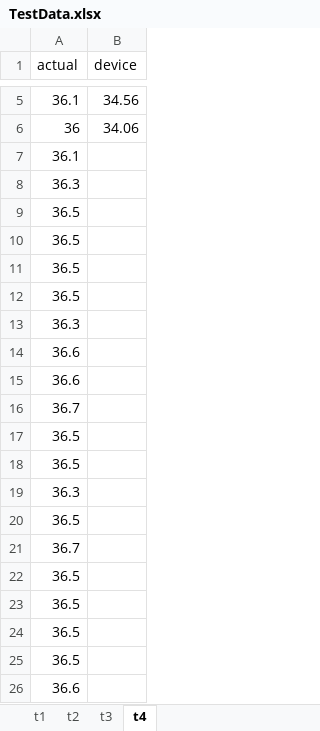
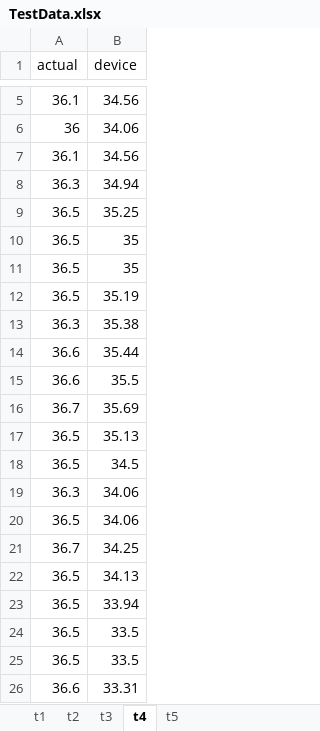
Before and after one commit to NileshAm/ThermoBand-EN1190, an Excel workbook: Code/test_data/rawData/TestData.xlsx, sheet t4, drawn as a sheet; only a part is shown, gaps mark what is left out; values as stored, in another font and other column widths than the file's, no borders; the diff names each change by its address in the sheet, - before the commit and + after, or states it on an @@ line.

```diff
--- a/Code/test_data/rawData/TestData.xlsx (sheet t4)
+++ b/Code/test_data/rawData/TestData.xlsx (sheet t4)
+sheet tab: t5
-B7 (device): (empty)
+B7 (device): 34.56
-B8 (device): (empty)
+B8 (device): 34.94
-B9 (device): (empty)
+B9 (device): 35.25
-B10:B11 (device): (empty)
+B10:B11 (device): 35
-B12 (device): (empty)
+B12 (device): 35.19
-B13 (device): (empty)
+B13 (device): 35.38
-B14 (device): (empty)
+B14 (device): 35.44
-B15 (device): (empty)
+B15 (device): 35.5
-B16 (device): (empty)
+B16 (device): 35.69
-B17 (device): (empty)
+B17 (device): 35.13
-B18 (device): (empty)
+B18 (device): 34.5
-B19:B20 (device): (empty)
+B19:B20 (device): 34.06
-B21 (device): (empty)
+B21 (device): 34.25
-B22 (device): (empty)
+B22 (device): 34.13
-B23 (device): (empty)
+B23 (device): 33.94
-B24:B25 (device): (empty)
+B24:B25 (device): 33.5
-B26 (device): (empty)
+B26 (device): 33.31
```
Also changed, not shown: 2 other files.
